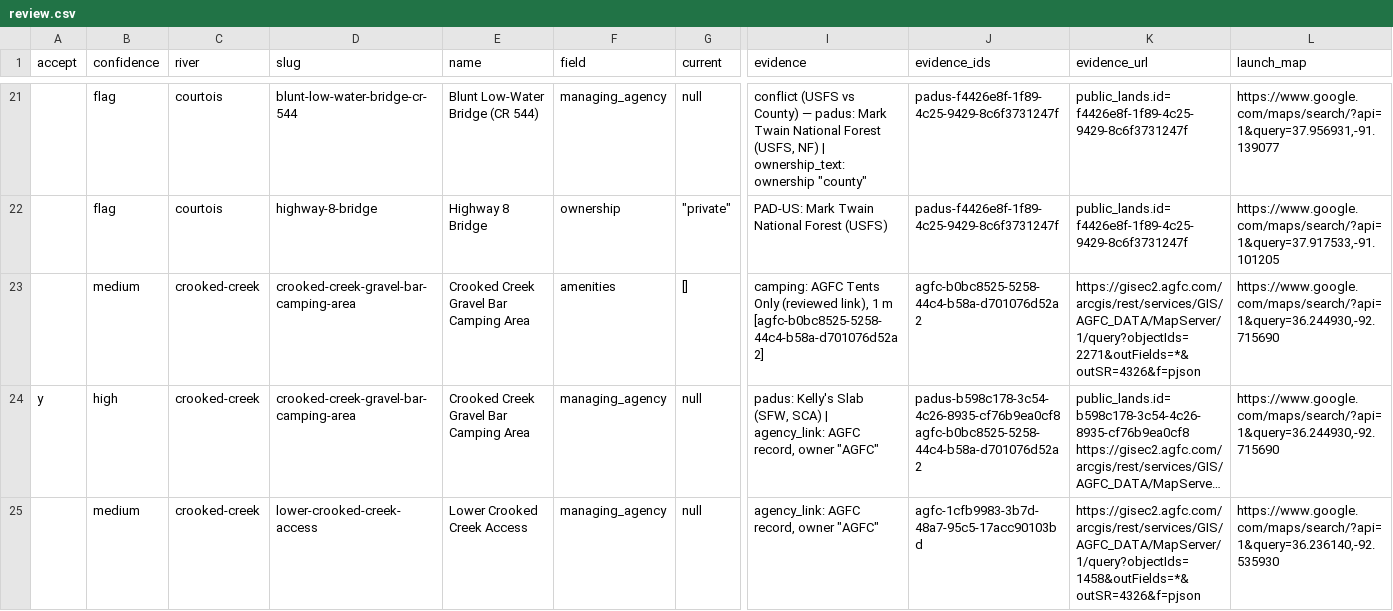
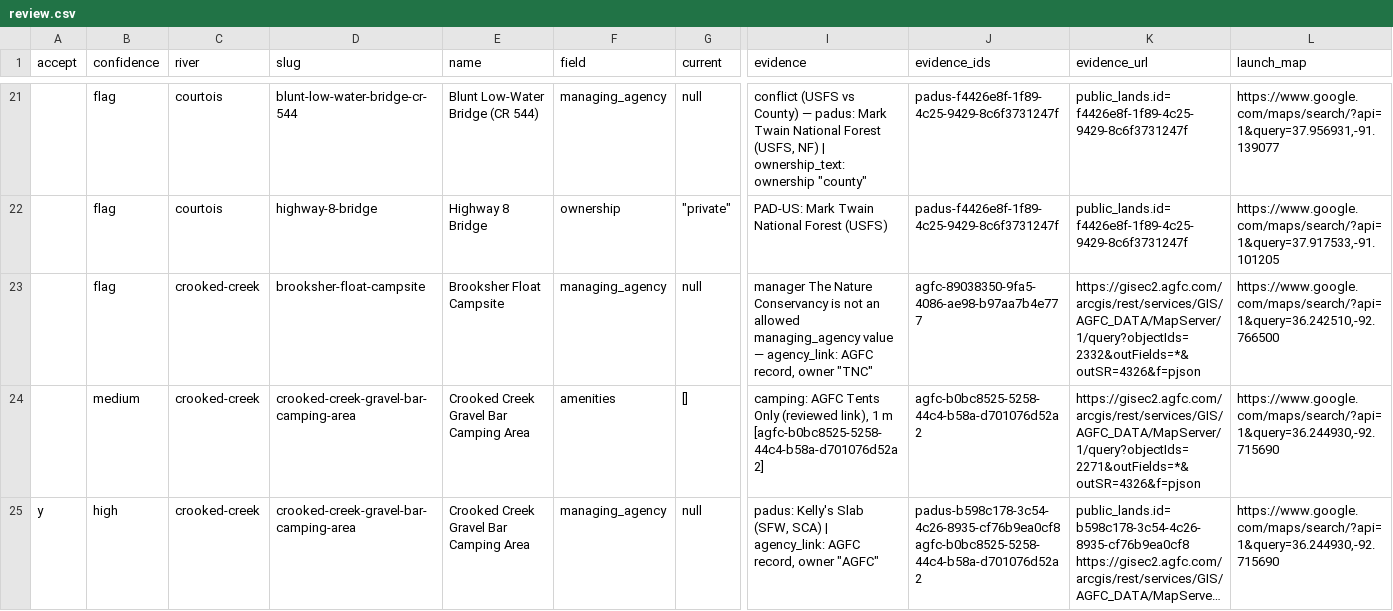
Before and after one commit to BrainsyETH/Eddy, a CSV file: missouri-float-planner/scripts/ingestion/agency-gis/2026-11-oneoff/review.csv, drawn as a sheet; only a part is shown, gaps mark what is left out; the shorter side is filled out with more unchanged rows; long unchanged cells end in …; rows hold the shown columns only; the diff covers the shown part only; the diff names each change by its address in the sheet, - before the commit and + after, or states it on an @@ line.

```diff
--- a/missouri-float-planner/scripts/ingestion/agency-gis/2026-11-oneoff/review.csv
+++ b/missouri-float-planner/scripts/ingestion/agency-gis/2026-11-oneoff/review.csv
+row 23:  | flag | crooked-creek | brooksher-float-campsite | Brooksher Float Campsite | managing_agency | null | manager The Nature Conservancy is not an allowed managing_agency value — agency_link: AGFC record, owner "TNC" | agfc-89038350-9fa5-4086-ae98-b97aa7b4e777 | https://gisec2.agfc.com/arcgis/rest/services/GIS/AGFC_DATA/MapServer/1/query?objectIds=2332&outFields=*&outSR=4326&f=pjson | https://www.google.com/maps/search/?api=1&query=36.242510,-92.766500
```
Also changed, not shown: 8 edited cells elsewhere in this file, 15 other files.
